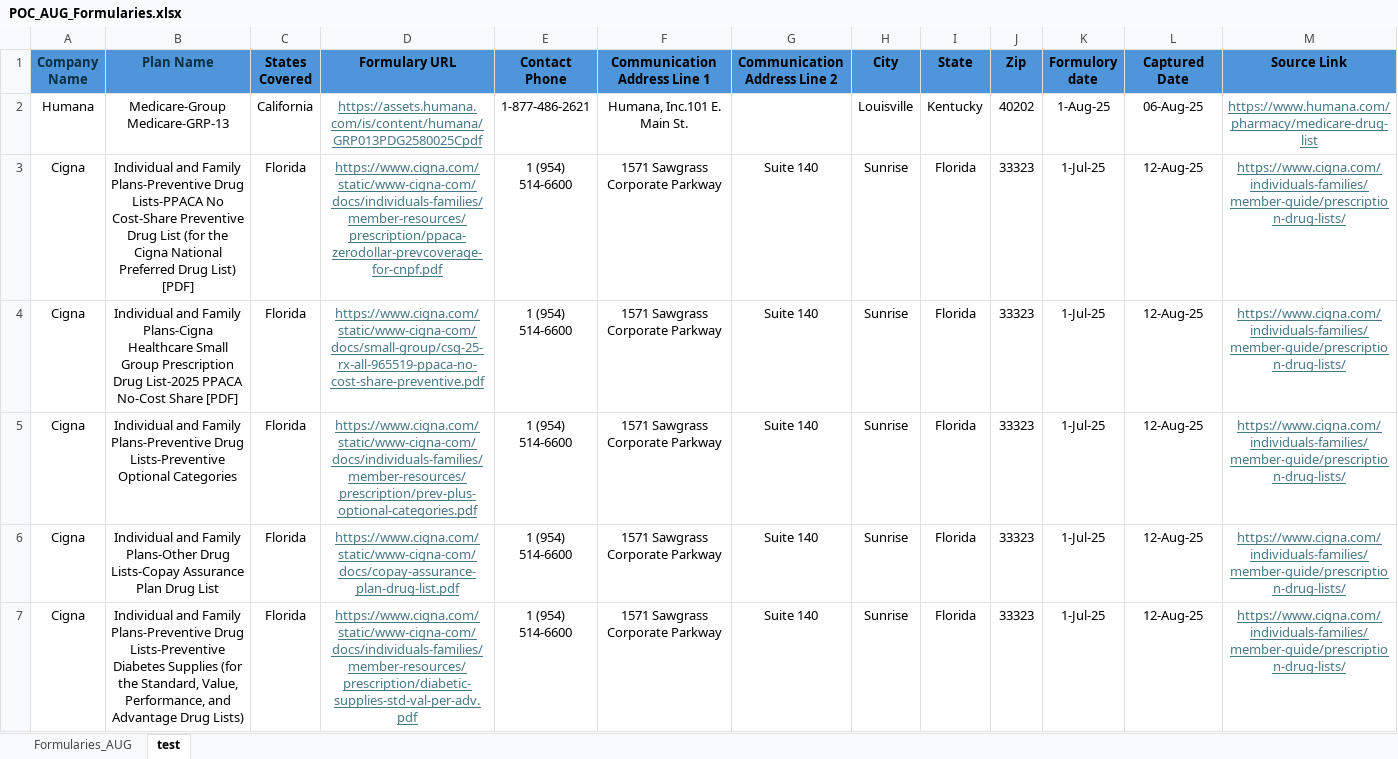
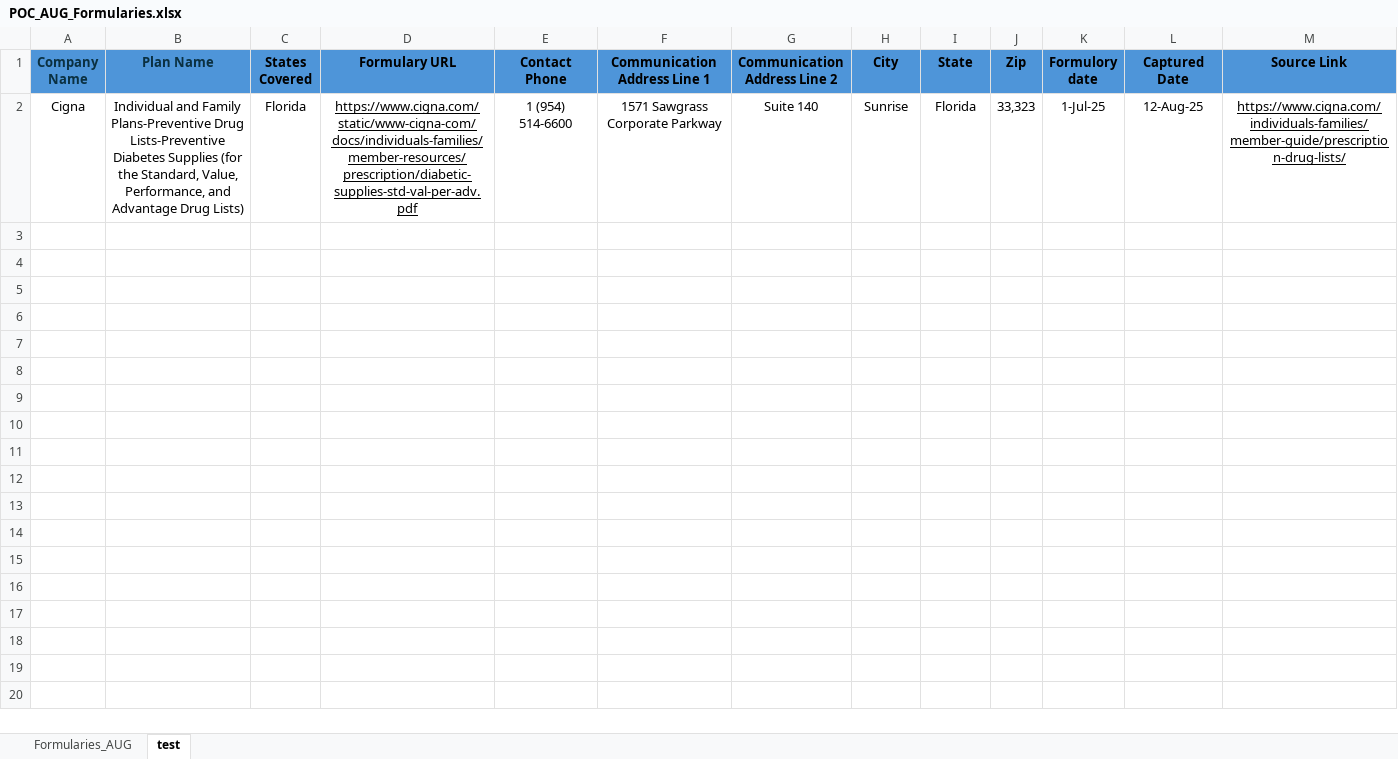
Before and after one commit to PreethiSakthivel3105/ebv_test, an Excel workbook: POC_AUG_Formularies.xlsx, sheet test, drawn as a sheet; values as stored, in another font and other column widths than the file's, no borders; removed rows and columns are numbered as before the commit, all else as after; the diff names each change by its address in the sheet, - before the commit and + after, or states it on an @@ line.

```diff
--- a/POC_AUG_Formularies.xlsx (sheet test)
+++ b/POC_AUG_Formularies.xlsx (sheet test)
-row 2: Humana | Medicare-Group Medicare-GRP-13 | California | https://assets.humana.com/is/content/humana/GRP013PDG2580025Cpdf | 1-877-486-2621 | Humana, Inc.101 E. Main St. |  | Louisville | Kentucky | 40202 | 1-Aug-25 | 06-Aug-25 | https://www.humana.com/pharmacy/medicare-drug-list
-row 3: Cigna | Individual and Family Plans-Preventive Drug Lists-PPACA No Cost-Share Preventive Drug List (for the Cigna National Preferred Drug List) [PDF] | Florida | https://www.cigna.com/static/www-cigna-com/docs/individuals-families/member-resources/prescription/ppaca-zerodollar-prevcoverage-for-cnpf.pdf | 1 (954) 514-6600 | 1571 Sawgrass Corporate Parkway | Suite 140 | Sunrise | Florida | 33323 | 1-Jul-25 | 12-Aug-25 | https://www.cigna.com/individuals-families/member-guide/prescription-drug-lists/
-row 4: Cigna | Individual and Family Plans-Cigna Healthcare Small Group Prescription Drug List-2025 PPACA No-Cost Share [PDF] | Florida | https://www.cigna.com/static/www-cigna-com/docs/small-group/csg-25-rx-all-965519-ppaca-no-cost-share-preventive.pdf | 1 (954) 514-6600 | 1571 Sawgrass Corporate Parkway | Suite 140 | Sunrise | Florida | 33323 | 1-Jul-25 | 12-Aug-25 | https://www.cigna.com/individuals-families/member-guide/prescription-drug-lists/
-row 5: Cigna | Individual and Family Plans-Preventive Drug Lists-Preventive Optional Categories | Florida | https://www.cigna.com/static/www-cigna-com/docs/individuals-families/member-resources/prescription/prev-plus-optional-categories.pdf | 1 (954) 514-6600 | 1571 Sawgrass Corporate Parkway | Suite 140 | Sunrise | Florida | 33323 | 1-Jul-25 | 12-Aug-25 | https://www.cigna.com/individuals-families/member-guide/prescription-drug-lists/
-row 6: Cigna | Individual and Family Plans-Other Drug Lists-Copay Assurance Plan Drug List | Florida | https://www.cigna.com/static/www-cigna-com/docs/copay-assurance-plan-drug-list.pdf | 1 (954) 514-6600 | 1571 Sawgrass Corporate Parkway | Suite 140 | Sunrise | Florida | 33323 | 1-Jul-25 | 12-Aug-25 | https://www.cigna.com/individuals-families/member-guide/prescription-drug-lists/
-D2 text colour: #467886
+D2 text colour: black
-J2 (Zip): 33323
+J2 (Zip): 33,323
-M2 text colour: #467886
+M2 text colour: black
```
Also changed, not shown: sheet Formularies_AUG, hidden cells, Insurance Card Formulary.xlsx, 18 other files.
